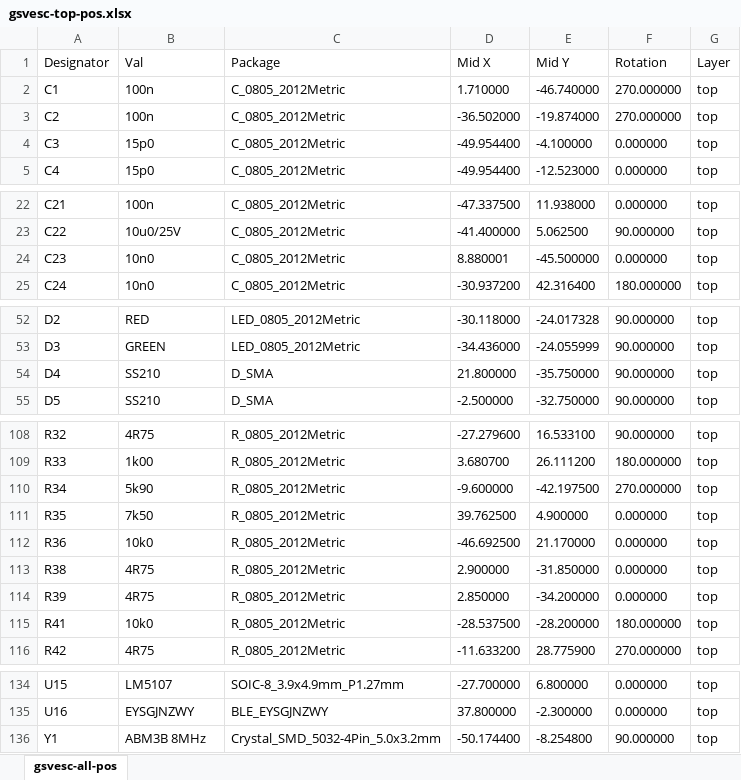
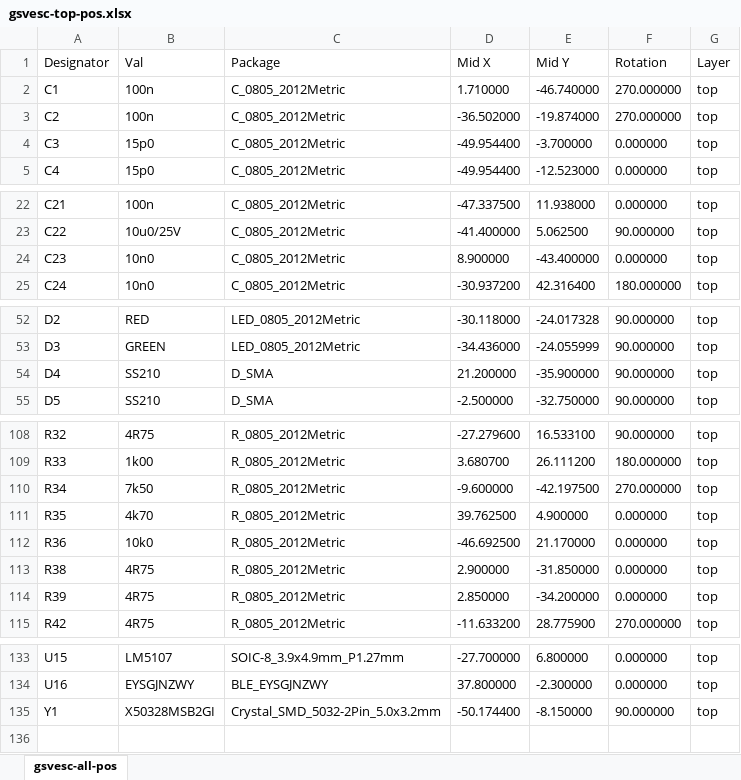
Before and after one commit to CTSchorsch/gesc, an Excel workbook: gsvesc-top-pos.xlsx, sheet gsvesc-all-pos, drawn as a sheet; only a part is shown, gaps mark what is left out; values as stored, in another font and other column widths than the file's, no borders; removed rows and columns are numbered as before the commit, all else as after; the diff covers the shown part only; the diff names each change by its address in the sheet, - before the commit and + after, or states it on an @@ line.

```diff
--- a/gsvesc-top-pos.xlsx (sheet gsvesc-all-pos)
+++ b/gsvesc-top-pos.xlsx (sheet gsvesc-all-pos)
-E4 (Mid Y): -4.100000
+E4 (Mid Y): -3.700000
-D24 (Mid X): 8.880001
+D24 (Mid X): 8.900000
-E24 (Mid Y): -45.500000
+E24 (Mid Y): -43.400000
-D54 (Mid X): 21.800000
+D54 (Mid X): 21.200000
-E54 (Mid Y): -35.750000
+E54 (Mid Y): -35.900000
-B110 (Val): 5k90
+B110 (Val): 7k50
-B111 (Val): 7k50
+B111 (Val): 4k70
-row 115: R41 | 10k0 | R_0805_2012Metric | -28.537500 | -28.200000 | 180.000000 | top
-B135 (Val): ABM3B 8MHz
+B135 (Val): X50328MSB2GI
-C135 (Package): Crystal_SMD_5032-4Pin_5.0x3.2mm
+C135 (Package): Crystal_SMD_5032-2Pin_5.0x3.2mm
-E135 (Mid Y): -8.254800
+E135 (Mid Y): -8.150000
```
Also changed, not shown: 3 edited cells elsewhere in this sheet, 17 other files.
